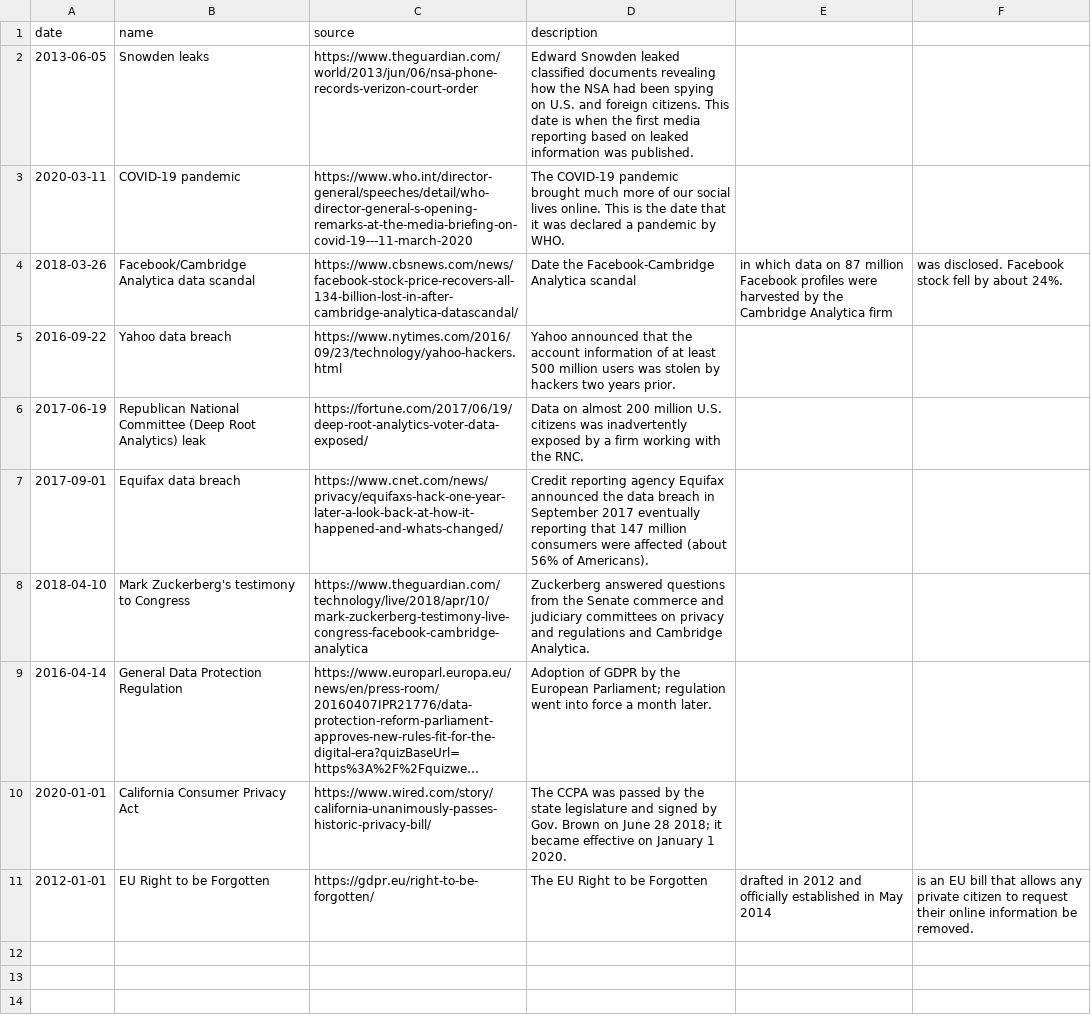
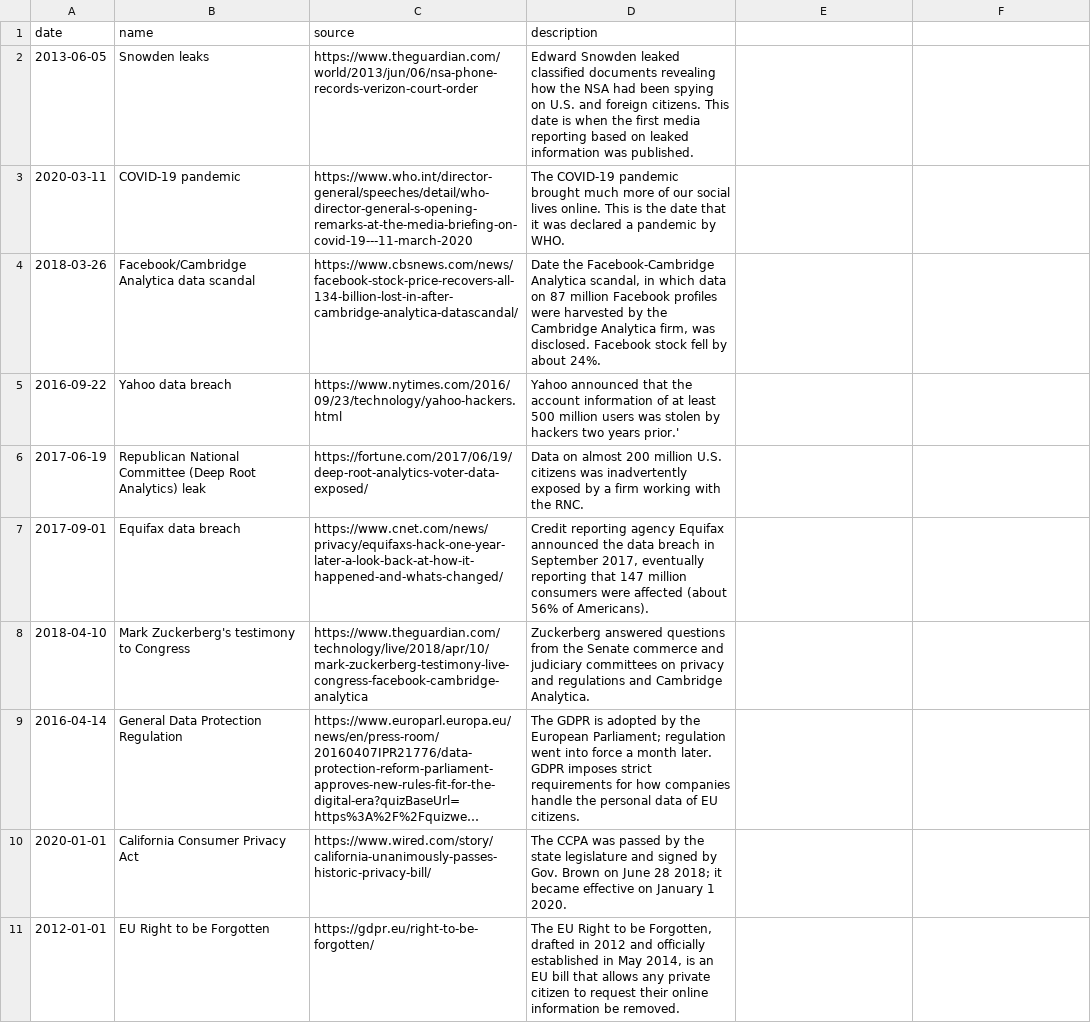
Before and after one commit to RazrSlyr/privacy-tools-cse-163, a CSV file: events.csv, drawn as a sheet; long unchanged cells end in …; the diff names each change by its address in the sheet, - before the commit and + after, or states it on an @@ line.

```diff
--- a/events.csv
+++ b/events.csv
-D4 (description): …Facebook-Cambridge Analytica scandal
+D4 (description): …Facebook-Cambridge Analytica scandal, in which data on 87 million Facebook profiles were harvested by the Cambridge Analytica firm, was disclosed. Facebook stock fell by about 24%.
-E4: in which data on 87 million Facebook profiles were harvested by the Cambridge Analytica firm
+E4: (empty)
-F4: was disclosed. Facebook stock fell by about 24%.
+F4: (empty)
-D5 (description): …two years prior.
+D5 (description): …two years prior.'
-D7 (description): …in September 2017 eventually reporting…
+D7 (description): …in September 2017, eventually reporting…
-D9 (description): Adoption of GDPR by the European Parliament; regulation went into force a month later.
+D9 (description): The GDPR is adopted by the European Parliament; regulation went into force a month later. GDPR imposes strict requirements for how companies handle the personal data of EU citizens.
-D11 (description): …to be Forgotten
+D11 (description): …to be Forgotten, drafted in 2012 and officially established in May 2014, is an EU bill that allows any private citizen to request their online information be removed.
-E11: drafted in 2012 and officially established in May 2014
+E11: (empty)
-F11: is an EU bill that allows any private citizen to request their online information be removed.
+F11: (empty)
```
Also changed, not shown: 3 other files.
